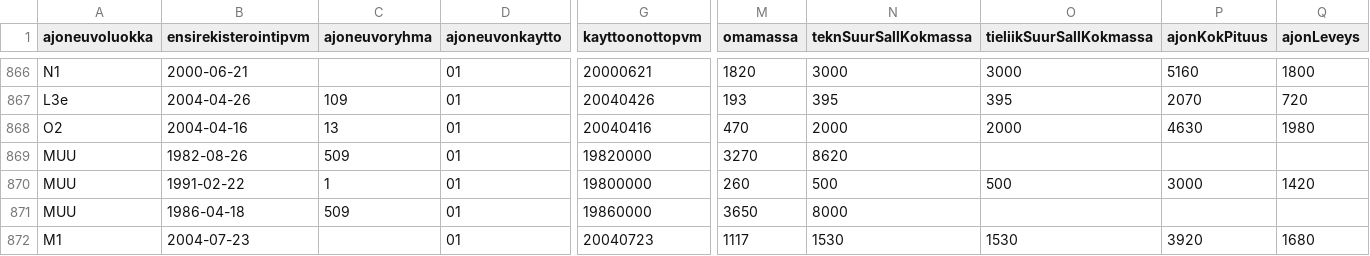
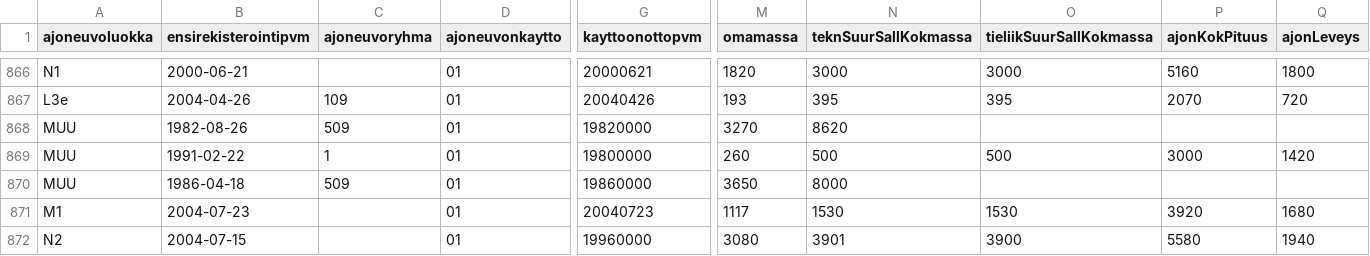
Before and after one commit to OssiB/hadoop-meetup, a CSV file: src/main/resources/trafi/smallTrafi.csv, drawn as a sheet; only a part is shown, gaps mark what is left out; the shorter side is filled out with more unchanged rows; rows hold the shown columns only; the diff names each change by its address in the sheet, - before the commit and + after, or states it on an @@ line.

Commit message:
Update smallTrafi.csv

```diff
--- a/src/main/resources/trafi/smallTrafi.csv
+++ b/src/main/resources/trafi/smallTrafi.csv
-row 868: O2 | 2004-04-16 | 13 | 01 | 20040416 | 470 | 2000 | 2000 | 4630 | 1980
```
